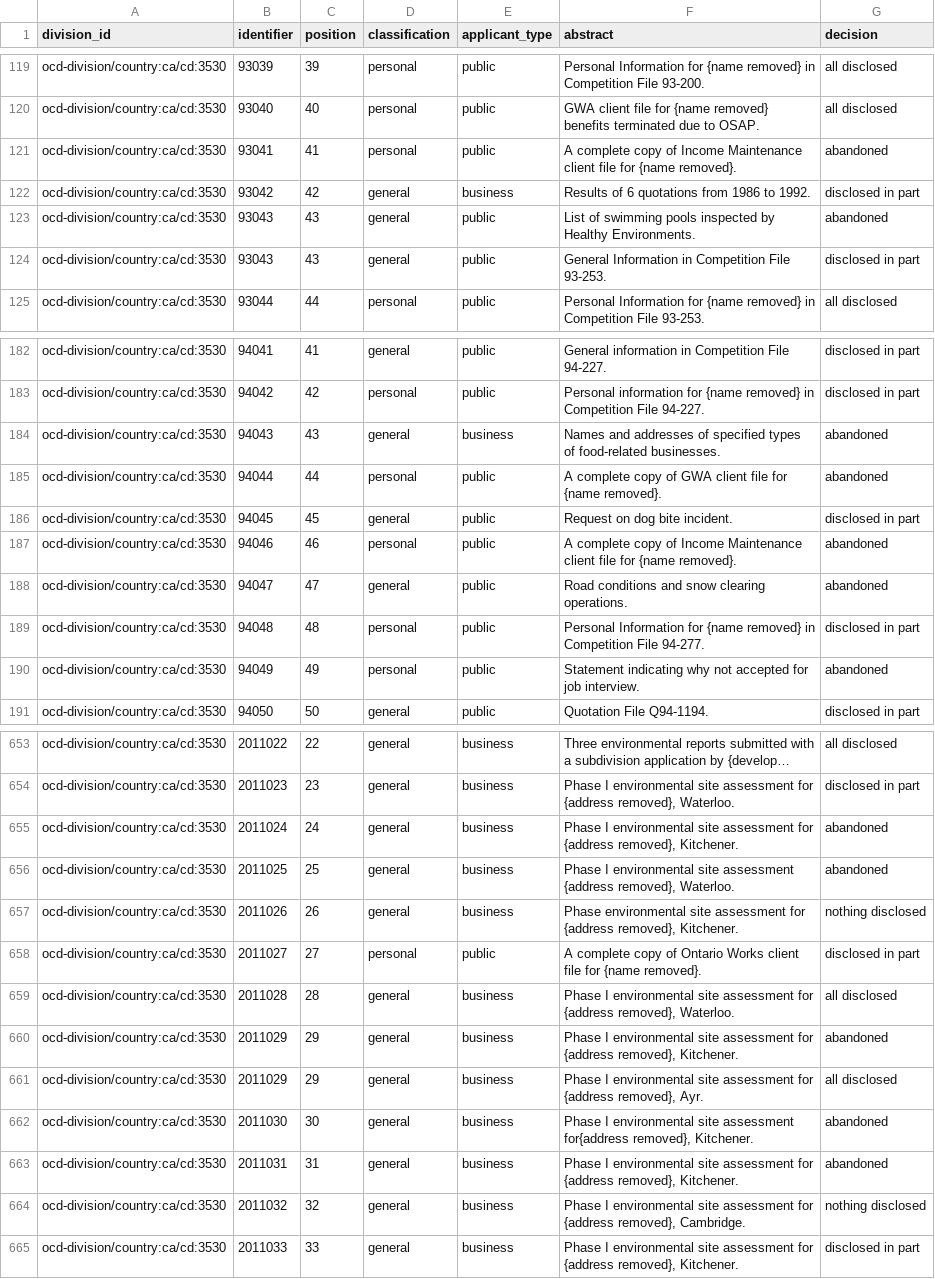
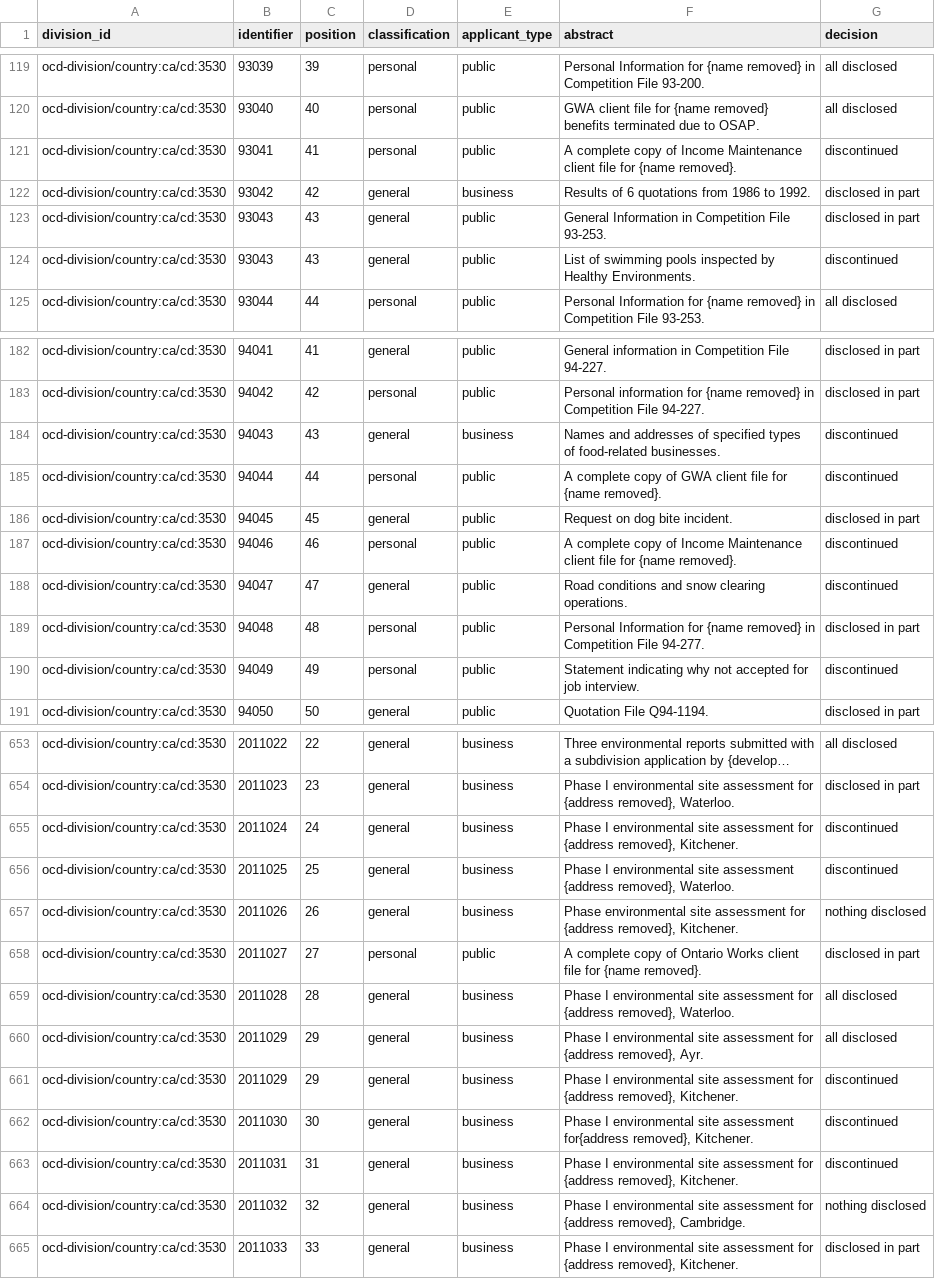
Before and after one commit to jpmckinney/information_request_summaries_and_responses, a CSV file: summaries/ca_on_waterloo_region.csv, drawn as a sheet; only a part is shown, gaps mark what is left out; long unchanged cells end in …; removed rows and columns are numbered as before the commit, all else as after; the diff covers the shown part only; the diff names each change by its address in the sheet, - before the commit and + after, or states it on an @@ line.

Commit message:
merge "abandoned" and "withdrawn" into "discontinued"

```diff
--- a/summaries/ca_on_waterloo_region.csv
+++ b/summaries/ca_on_waterloo_region.csv
-G121 (decision): abandoned
+G121 (decision): discontinued
-row 123: ocd-division/country:ca/cd:3530 | 93043 | 43 | general | public | List of swimming pools inspected by Healthy Environments. | abandoned
+row 124: ocd-division/country:ca/cd:3530 | 93043 | 43 | general | public | List of swimming pools inspected by Healthy Environments. | discontinued
-G184:G185 (decision): abandoned
+G184:G185 (decision): discontinued
-G187:G188 (decision): abandoned
+G187:G188 (decision): discontinued
-G190 (decision): abandoned
+G190 (decision): discontinued
-G655:G656 (decision): abandoned
+G655:G656 (decision): discontinued
-row 660: ocd-division/country:ca/cd:3530 | 2011029 | 29 | general | business | Phase I environmental site assessment for {address removed}, Kitchener. | abandoned
+row 661: ocd-division/country:ca/cd:3530 | 2011029 | 29 | general | business | Phase I environmental site assessment for {address removed}, Kitchener. | discontinued
-G662:G663 (decision): abandoned
+G662:G663 (decision): discontinued
```
Also changed, not shown: 117 edited cells elsewhere in this file, summaries/ca_ab_calgary.csv, summaries/ca_on_burlington.csv, 10 other files.
